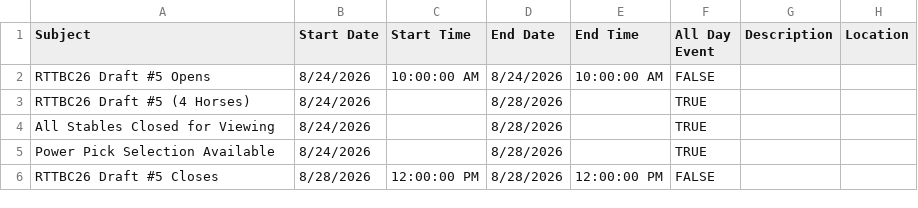
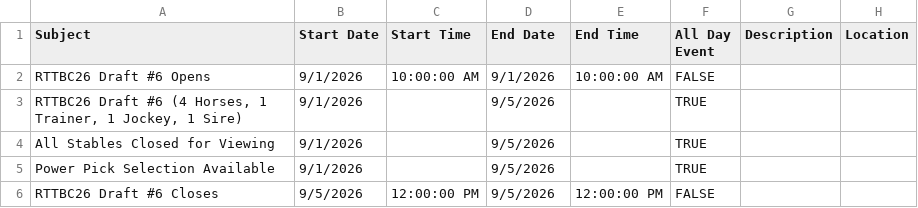
Before and after one commit to michael-m-casserly/gallop-racing, a CSV file: calendar-import-files/DRAFT_Gallop-Tasks-for-Google-Calendar.csv, drawn as a sheet.

Commit message:
QA Fixes; Draft Calendar CSV Updates; Week 14 Noms (SAR); Updated Auto-Draft Log for SAR

```diff
--- a/calendar-import-files/DRAFT_Gallop-Tasks-for-Google-Calendar.csv
+++ b/calendar-import-files/DRAFT_Gallop-Tasks-for-Google-Calendar.csv
@@ -1,6 +1,6 @@
 Subject,Start Date,Start Time,End Date,End Time,All Day Event,Description,Location
-RTTBC26 Draft #5 Opens,8/24/2026,10:00:00 AM,8/24/2026,10:00:00 AM,FALSE,,
-RTTBC26 Draft #5 (4 Horses),8/24/2026,,8/28/2026,,TRUE,,
-All Stables Closed for Viewing,8/24/2026,,8/28/2026,,TRUE,,
-Power Pick Selection Available,8/24/2026,,8/28/2026,,TRUE,,
-RTTBC26 Draft #5 Closes,8/28/2026,12:00:00 PM,8/28/2026,12:00:00 PM,FALSE,,
+RTTBC26 Draft #6 Opens,9/1/2026,10:00:00 AM,9/1/2026,10:00:00 AM,FALSE,,
+"RTTBC26 Draft #6 (4 Horses, 1 Trainer, 1 Jockey, 1 Sire)",9/1/2026,,9/5/2026,,TRUE,,
+All Stables Closed for Viewing,9/1/2026,,9/5/2026,,TRUE,,
+Power Pick Selection Available,9/1/2026,,9/5/2026,,TRUE,,
+RTTBC26 Draft #6 Closes,9/5/2026,12:00:00 PM,9/5/2026,12:00:00 PM,FALSE,,
```
Also changed, not shown: calendar-import-files/DRAFT_Gallop-Technical-Tasks-for-Google-Calendar.csv, calendar-import-files/DRAFT_Michael-Casserly-Gallop-Tasks-for-Google-Calendar.csv, 8 other files.
